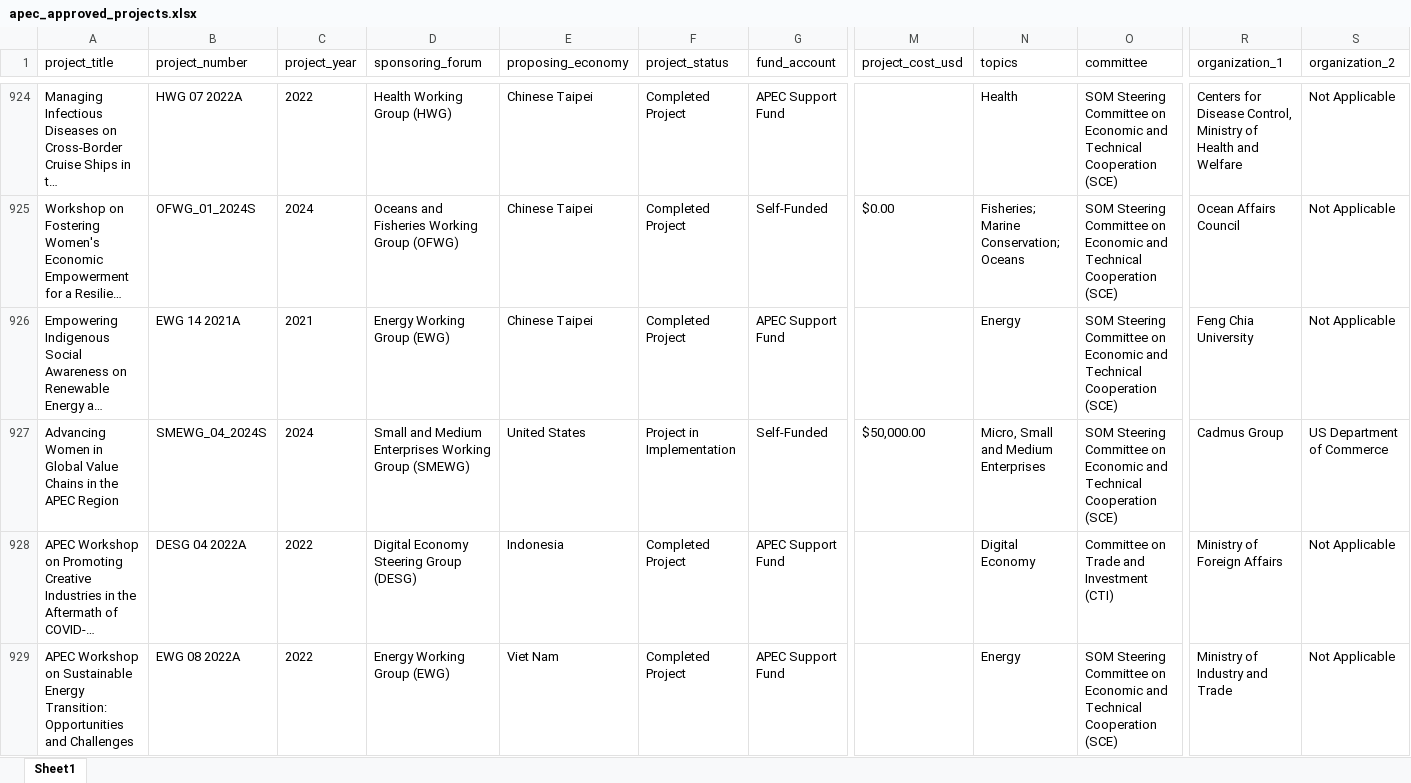
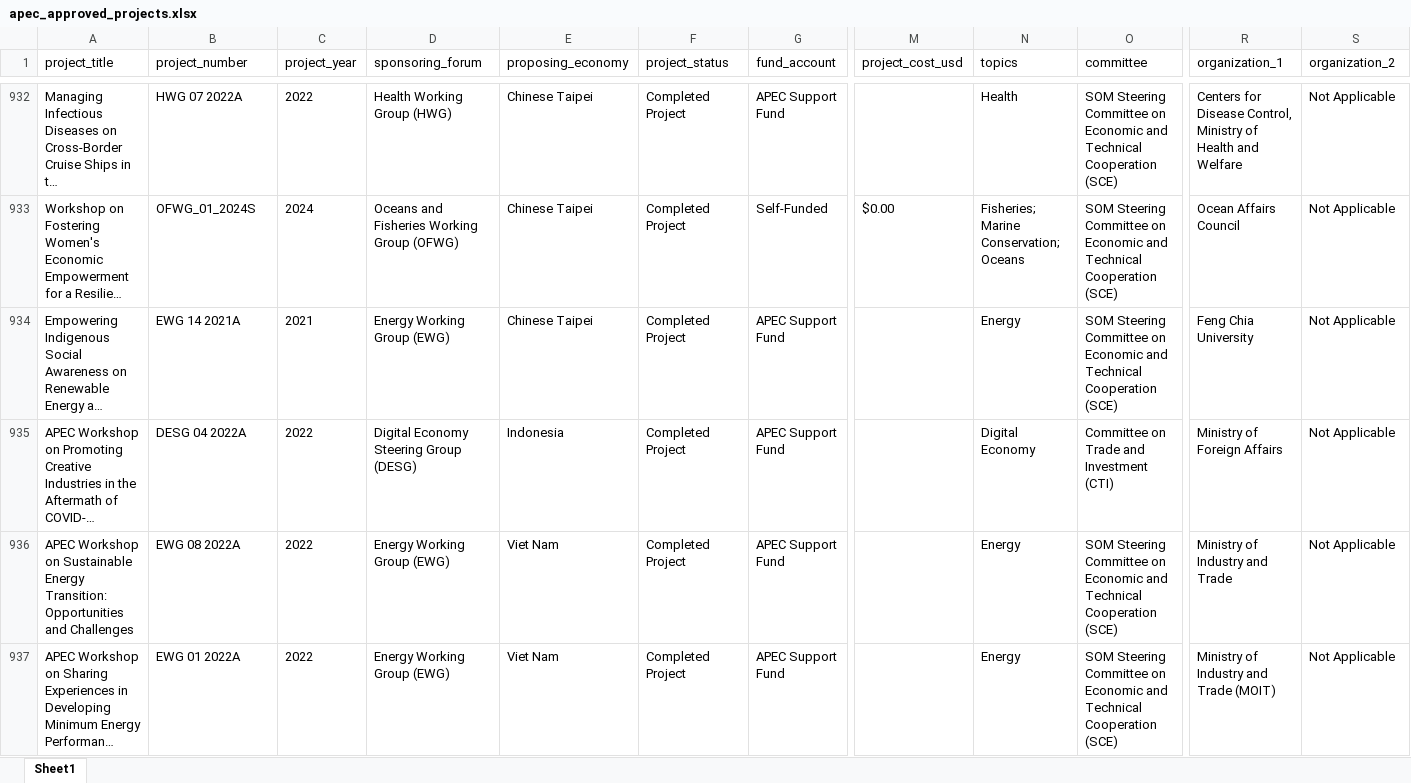
Before and after one commit to lfacostaz/dashboard-apec-projects, an Excel workbook: dashboard/apec_approved_projects.xlsx, sheet Sheet1, drawn as a sheet; only a part is shown, gaps mark what is left out; the shorter side is filled out with more unchanged rows; long unchanged cells end in …; values as stored, in another font and other column widths than the file's, no borders; removed rows and columns are numbered as before the commit, all else as after; rows hold the shown columns only; the diff covers the shown part only; the diff names each change by its address in the sheet, - before the commit and + after, or states it on an @@ line.

```diff
--- a/dashboard/apec_approved_projects.xlsx (sheet Sheet1)
+++ b/dashboard/apec_approved_projects.xlsx (sheet Sheet1)
-row 927: Advancing Women in Global Value Chains in the APEC Region | SMEWG_04_2024S | 2024 | Small and Medium Enterprises Working Group (SMEWG) | United States | Project in Implementation | Self-Funded | $50,000.00 | Micro, Small and Medium Enterprises | SOM Steering Committee on Economic and Technical Cooperation (SCE) | Cadmus Group | US Department of Commerce
```
Also changed, not shown: 15 added rows, 13 removed rows and 1 moved row elsewhere in this sheet, data/apec_approved_projects.xlsx, 2 other files.
